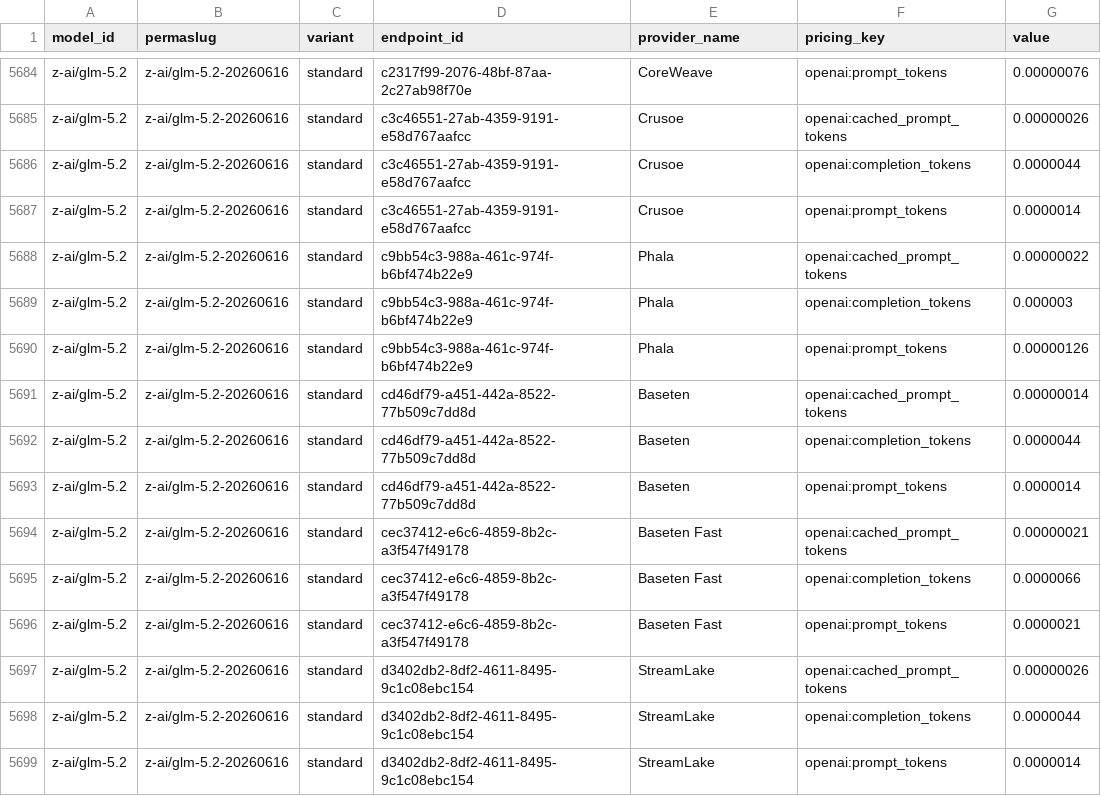
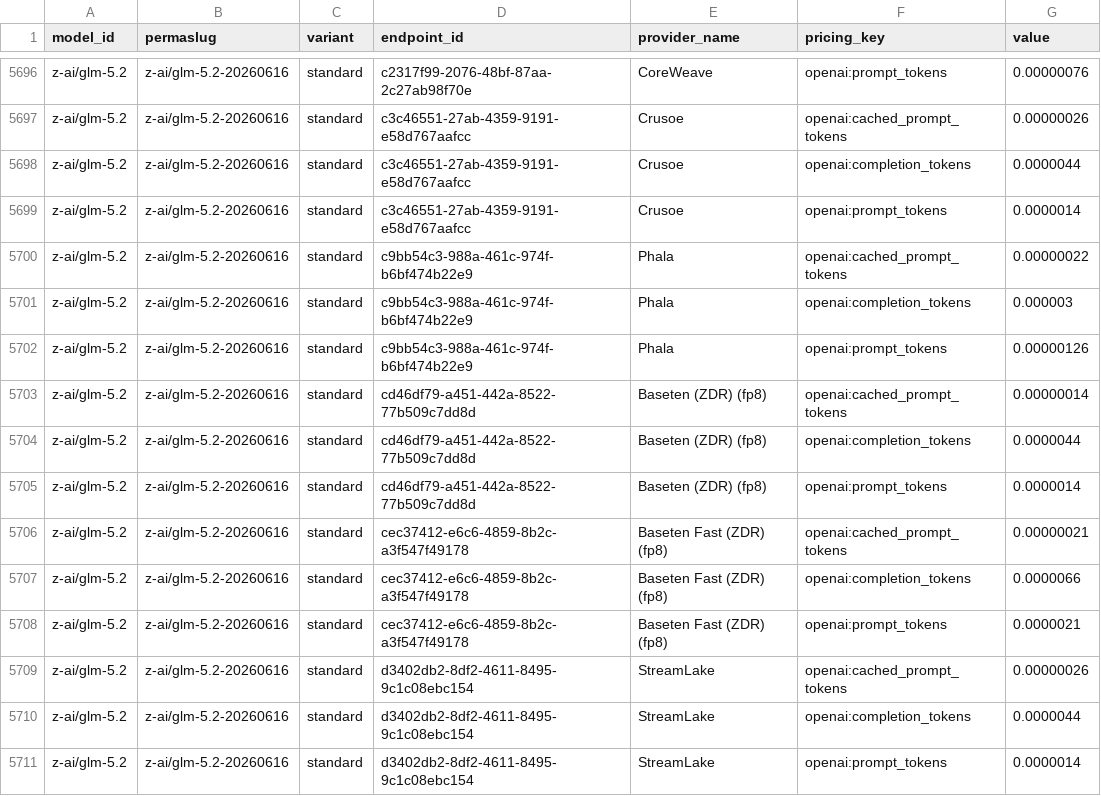
Before and after one commit to pacell/openrouter-stats, a CSV file: data/openrouter/endpoint_pricing_raw.csv, drawn as a sheet; only a part is shown, gaps mark what is left out; the diff covers the shown part only.

```diff
--- a/data/openrouter/endpoint_pricing_raw.csv
+++ b/data/openrouter/endpoint_pricing_raw.csv
@@ -5690,8 +5702,8 @@ z-ai/glm-5.2,z-ai/glm-5.2-20260616,standard,c9bb54c3-988a-461c-974f-b6bf474b22e9
 z-ai/glm-5.2,z-ai/glm-5.2-20260616,standard,c9bb54c3-988a-461c-974f-b6bf474b22e9,Phala,openai:prompt_tokens,0.00000126
-z-ai/glm-5.2,z-ai/glm-5.2-20260616,standard,cd46df79-a451-442a-8522-77b509c7dd8d,Baseten,openai:cached_prompt_tokens,0.00000014
-z-ai/glm-5.2,z-ai/glm-5.2-20260616,standard,cd46df79-a451-442a-8522-77b509c7dd8d,Baseten,openai:completion_tokens,0.0000044
-z-ai/glm-5.2,z-ai/glm-5.2-20260616,standard,cd46df79-a451-442a-8522-77b509c7dd8d,Baseten,openai:prompt_tokens,0.0000014
-z-ai/glm-5.2,z-ai/glm-5.2-20260616,standard,cec37412-e6c6-4859-8b2c-a3f547f49178,Baseten Fast,openai:cached_prompt_tokens,0.00000021
-z-ai/glm-5.2,z-ai/glm-5.2-20260616,standard,cec37412-e6c6-4859-8b2c-a3f547f49178,Baseten Fast,openai:completion_tokens,0.0000066
-z-ai/glm-5.2,z-ai/glm-5.2-20260616,standard,cec37412-e6c6-4859-8b2c-a3f547f49178,Baseten Fast,openai:prompt_tokens,0.0000021
+z-ai/glm-5.2,z-ai/glm-5.2-20260616,standard,cd46df79-a451-442a-8522-77b509c7dd8d,Baseten (ZDR) (fp8),openai:cached_prompt_tokens,0.00000014
+z-ai/glm-5.2,z-ai/glm-5.2-20260616,standard,cd46df79-a451-442a-8522-77b509c7dd8d,Baseten (ZDR) (fp8),openai:completion_tokens,0.0000044
+z-ai/glm-5.2,z-ai/glm-5.2-20260616,standard,cd46df79-a451-442a-8522-77b509c7dd8d,Baseten (ZDR) (fp8),openai:prompt_tokens,0.0000014
+z-ai/glm-5.2,z-ai/glm-5.2-20260616,standard,cec37412-e6c6-4859-8b2c-a3f547f49178,Baseten Fast (ZDR) (fp8),openai:cached_prompt_tokens,0.00000021
+z-ai/glm-5.2,z-ai/glm-5.2-20260616,standard,cec37412-e6c6-4859-8b2c-a3f547f49178,Baseten Fast (ZDR) (fp8),openai:completion_tokens,0.0000066
+z-ai/glm-5.2,z-ai/glm-5.2-20260616,standard,cec37412-e6c6-4859-8b2c-a3f547f49178,Baseten Fast (ZDR) (fp8),openai:prompt_tokens,0.0000021
 z-ai/glm-5.2,z-ai/glm-5.2-20260616,standard,d3402db2-8df2-4611-8495-9c1c08ebc154,StreamLake,openai:cached_prompt_tokens,0.00000026
```
Also changed, not shown: 15 added rows elsewhere in this file, data/openrouter/effective_prices_summary.csv, data/openrouter/endpoint_catalogue.csv, 19 other files.
